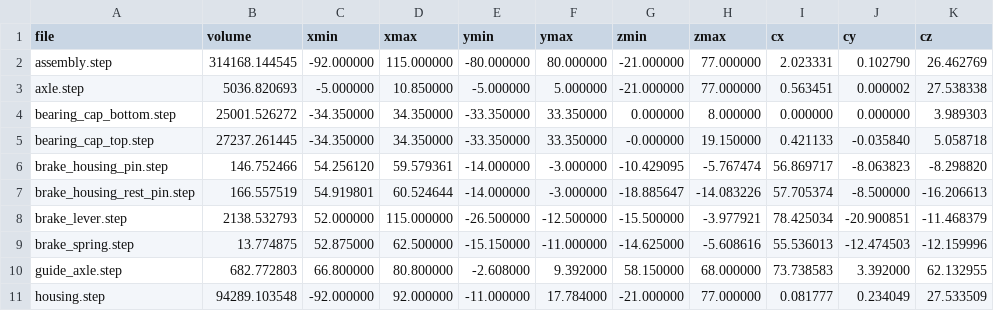
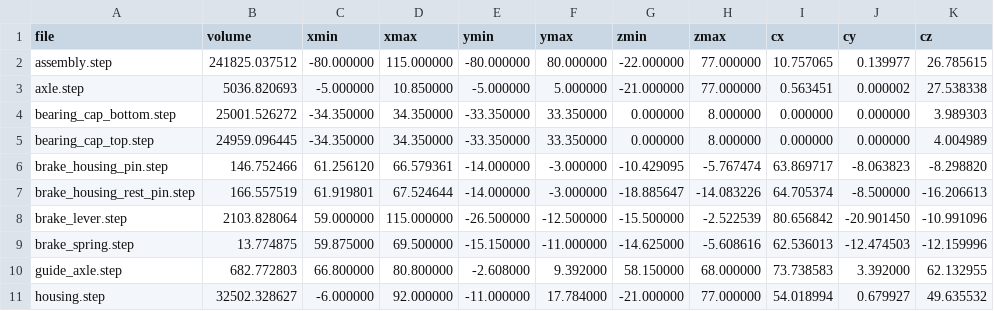
Before and after one commit to gustebeast/retractable-cable-spool, a TSV file: tools/baseline.tsv, drawn as a sheet; only a part is shown; the diff covers the shown part only.

```diff
--- a/tools/baseline.tsv
+++ b/tools/baseline.tsv
@@ -1,11 +1,11 @@
 file	volume	xmin	xmax	ymin	ymax	zmin	zmax	cx	cy	cz
-assembly.step	314168.144545	-92.000000	115.000000	-80.000000	80.000000	-21.000000	77.000000	2.023331	0.102790	26.462769
+assembly.step	241825.037512	-80.000000	115.000000	-80.000000	80.000000	-22.000000	77.000000	10.757065	0.139977	26.785615
 axle.step	5036.820693	-5.000000	10.850000	-5.000000	5.000000	-21.000000	77.000000	0.563451	0.000002	27.538338
 bearing_cap_bottom.step	25001.526272	-34.350000	34.350000	-33.350000	33.350000	0.000000	8.000000	0.000000	0.000000	3.989303
-bearing_cap_top.step	27237.261445	-34.350000	34.350000	-33.350000	33.350000	-0.000000	19.150000	0.421133	-0.035840	5.058718
-brake_housing_pin.step	146.752466	54.256120	59.579361	-14.000000	-3.000000	-10.429095	-5.767474	56.869717	-8.063823	-8.298820
-brake_housing_rest_pin.step	166.557519	54.919801	60.524644	-14.000000	-3.000000	-18.885647	-14.083226	57.705374	-8.500000	-16.206613
-brake_lever.step	2138.532793	52.000000	115.000000	-26.500000	-12.500000	-15.500000	-3.977921	78.425034	-20.900851	-11.468379
-brake_spring.step	13.774875	52.875000	62.500000	-15.150000	-11.000000	-14.625000	-5.608616	55.536013	-12.474503	-12.159996
+bearing_cap_top.step	24959.096445	-34.350000	34.350000	-33.350000	33.350000	0.000000	8.000000	0.000000	0.000000	4.004989
+brake_housing_pin.step	146.752466	61.256120	66.579361	-14.000000	-3.000000	-10.429095	-5.767474	63.869717	-8.063823	-8.298820
+brake_housing_rest_pin.step	166.557519	61.919801	67.524644	-14.000000	-3.000000	-18.885647	-14.083226	64.705374	-8.500000	-16.206613
+brake_lever.step	2103.828064	59.000000	115.000000	-26.500000	-12.500000	-15.500000	-2.522539	80.656842	-20.901450	-10.991096
+brake_spring.step	13.774875	59.875000	69.500000	-15.150000	-11.000000	-14.625000	-5.608616	62.536013	-12.474503	-12.159996
 guide_axle.step	682.772803	66.800000	80.800000	-2.608000	9.392000	58.150000	68.000000	73.738583	3.392000	62.132955
-housing.step	94289.103548	-92.000000	92.000000	-11.000000	17.784000	-21.000000	77.000000	0.081777	0.234049	27.533509
+housing.step	32502.328627	-6.000000	92.000000	-11.000000	17.784000	-21.000000	77.000000	54.018994	0.679927	49.635532
```
Also changed, not shown: 1 added row, 1 removed row and 11 edited cells elsewhere in this file, 21 other files.
